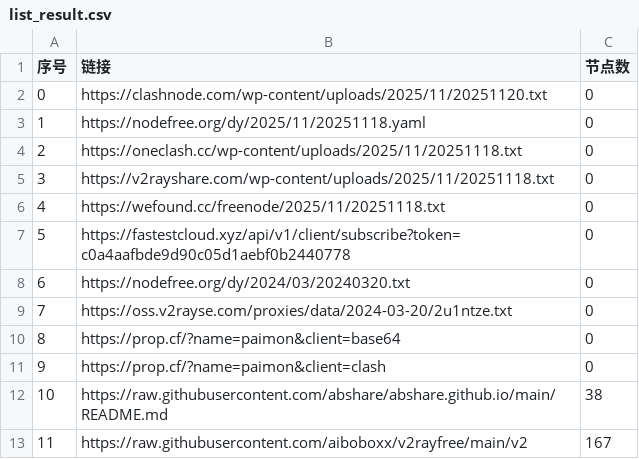
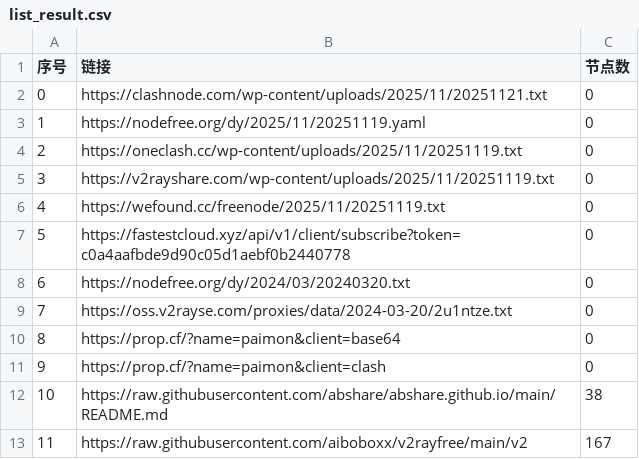
Before and after one commit to liujiangbaba/AutoMergePublicNodes, a CSV file: list_result.csv, drawn as a sheet; only a part is shown.

```diff
--- a/list_result.csv
+++ b/list_result.csv
@@ -1,7 +1,7 @@
 序号,链接,节点数
-0,https://clashnode.com/wp-content/uploads/2025/11/20251120.txt,0
-1,https://nodefree.org/dy/2025/11/20251118.yaml,0
-2,https://oneclash.cc/wp-content/uploads/2025/11/20251118.txt,0
-3,https://v2rayshare.com/wp-content/uploads/2025/11/20251118.txt,0
-4,https://wefound.cc/freenode/2025/11/20251118.txt,0
+0,https://clashnode.com/wp-content/uploads/2025/11/20251121.txt,0
+1,https://nodefree.org/dy/2025/11/20251119.yaml,0
+2,https://oneclash.cc/wp-content/uploads/2025/11/20251119.txt,0
+3,https://v2rayshare.com/wp-content/uploads/2025/11/20251119.txt,0
+4,https://wefound.cc/freenode/2025/11/20251119.txt,0
 5,https://fastestcloud.xyz/api/v1/client/subscribe?token=c0a4aafbde9d90c05d1aebf0b2440778,0
```
Also changed, not shown: 4 other files.
